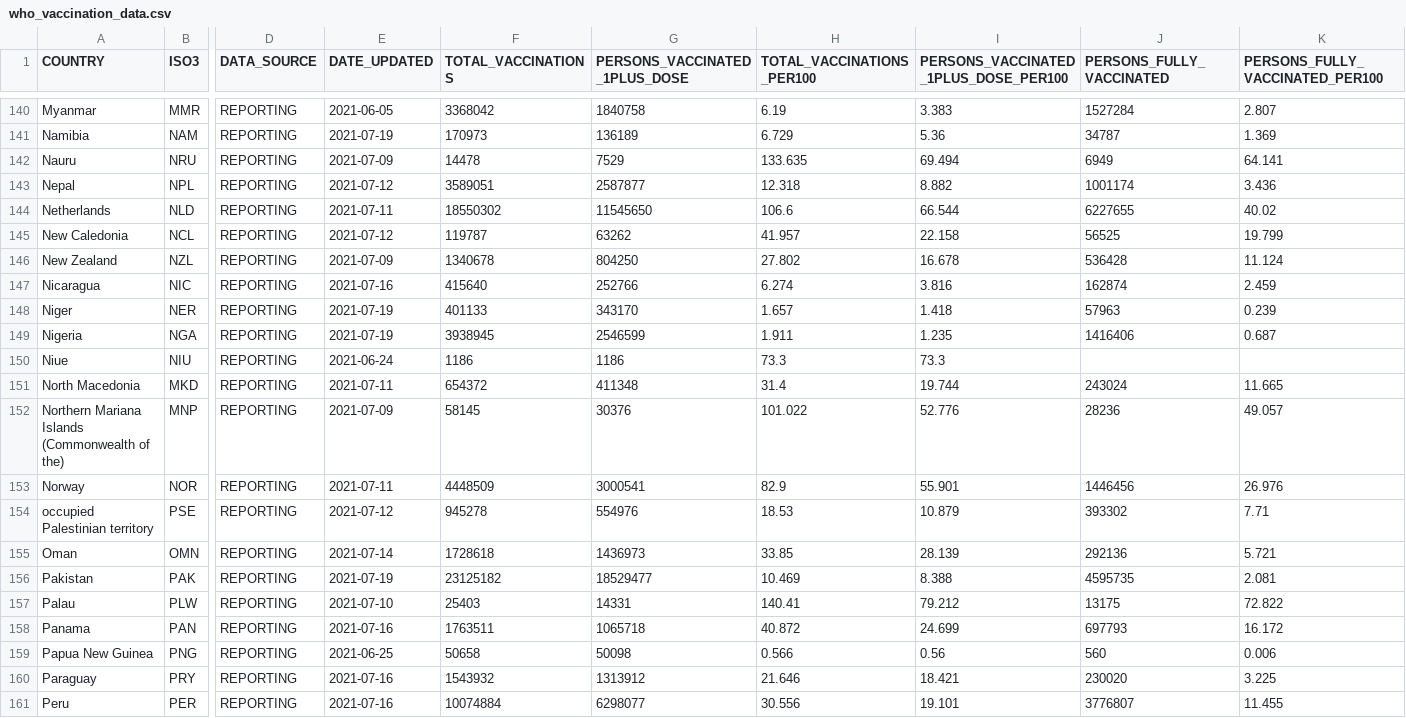
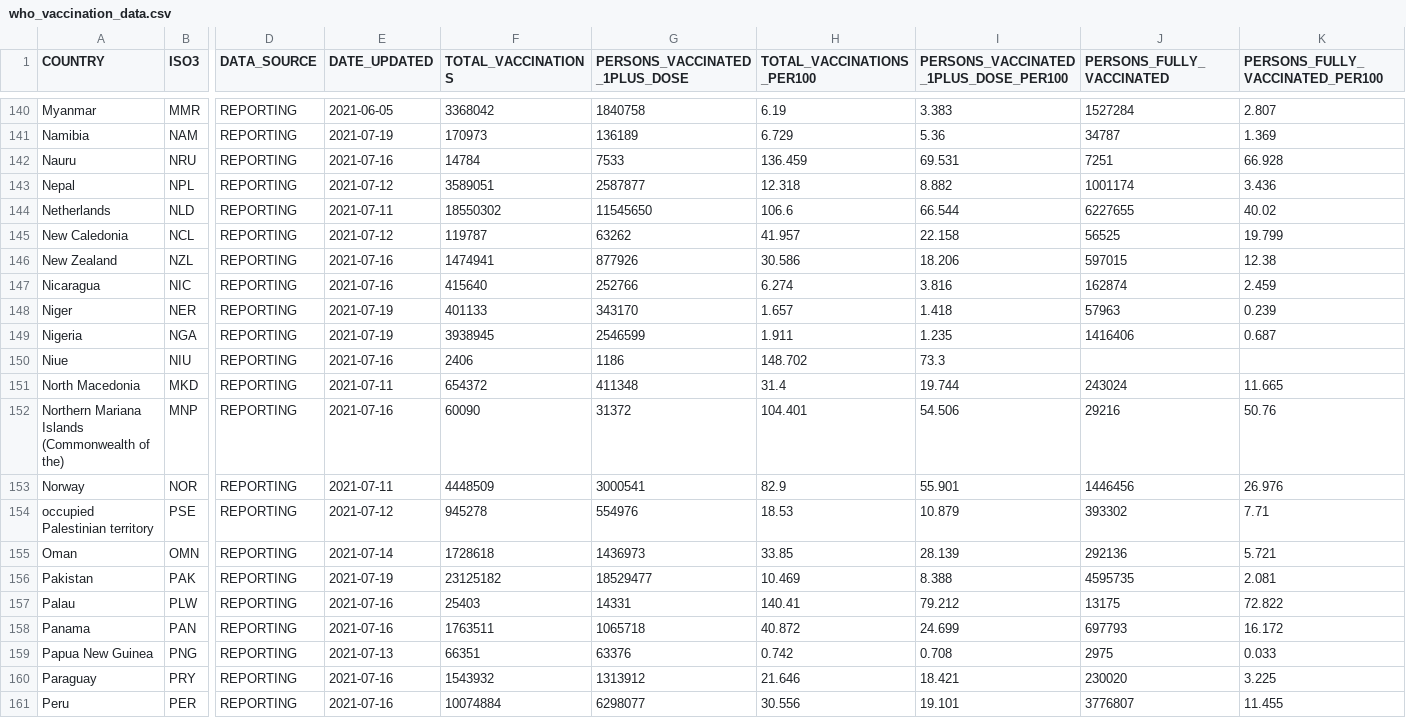
Before and after one commit to IFRCGo/ifrc-covid-dataviz, a CSV file: build/data/who_vaccination_data.csv, drawn as a sheet; only a part is shown, gaps mark what is left out; the diff covers the shown part only; the diff names each change by its address in the sheet, - before the commit and + after, or states it on an @@ line.

Commit message:
Updated with latest data

```diff
--- a/build/data/who_vaccination_data.csv
+++ b/build/data/who_vaccination_data.csv
-E142 (DATE_UPDATED): 2021-07-09
+E142 (DATE_UPDATED): 2021-07-16
-F142 (TOTAL_VACCINATIONS): 14478
+F142 (TOTAL_VACCINATIONS): 14784
-G142 (PERSONS_VACCINATED_1PLUS_DOSE): 7529
+G142 (PERSONS_VACCINATED_1PLUS_DOSE): 7533
-H142 (TOTAL_VACCINATIONS_PER100): 133.635
+H142 (TOTAL_VACCINATIONS_PER100): 136.459
-I142: 69.494
+I142: 69.531
-J142 (PERSONS_FULLY_VACCINATED): 6949
+J142 (PERSONS_FULLY_VACCINATED): 7251
-K142 (PERSONS_FULLY_VACCINATED_PER100): 64.141
+K142 (PERSONS_FULLY_VACCINATED_PER100): 66.928
-E146 (DATE_UPDATED): 2021-07-09
+E146 (DATE_UPDATED): 2021-07-16
-F146 (TOTAL_VACCINATIONS): 1340678
+F146 (TOTAL_VACCINATIONS): 1474941
-G146 (PERSONS_VACCINATED_1PLUS_DOSE): 804250
+G146 (PERSONS_VACCINATED_1PLUS_DOSE): 877926
-H146 (TOTAL_VACCINATIONS_PER100): 27.802
+H146 (TOTAL_VACCINATIONS_PER100): 30.586
-I146: 16.678
+I146: 18.206
-J146 (PERSONS_FULLY_VACCINATED): 536428
+J146 (PERSONS_FULLY_VACCINATED): 597015
-K146 (PERSONS_FULLY_VACCINATED_PER100): 11.124
+K146 (PERSONS_FULLY_VACCINATED_PER100): 12.38
-E150 (DATE_UPDATED): 2021-06-24
+E150 (DATE_UPDATED): 2021-07-16
-F150 (TOTAL_VACCINATIONS): 1186
+F150 (TOTAL_VACCINATIONS): 2406
-H150 (TOTAL_VACCINATIONS_PER100): 73.3
+H150 (TOTAL_VACCINATIONS_PER100): 148.702
-E152 (DATE_UPDATED): 2021-07-09
+E152 (DATE_UPDATED): 2021-07-16
-F152 (TOTAL_VACCINATIONS): 58145
+F152 (TOTAL_VACCINATIONS): 60090
-G152 (PERSONS_VACCINATED_1PLUS_DOSE): 30376
+G152 (PERSONS_VACCINATED_1PLUS_DOSE): 31372
-H152 (TOTAL_VACCINATIONS_PER100): 101.022
+H152 (TOTAL_VACCINATIONS_PER100): 104.401
-I152: 52.776
+I152: 54.506
-J152 (PERSONS_FULLY_VACCINATED): 28236
+J152 (PERSONS_FULLY_VACCINATED): 29216
-K152 (PERSONS_FULLY_VACCINATED_PER100): 49.057
+K152 (PERSONS_FULLY_VACCINATED_PER100): 50.76
-E157 (DATE_UPDATED): 2021-07-10
+E157 (DATE_UPDATED): 2021-07-16
-E159 (DATE_UPDATED): 2021-06-25
+E159 (DATE_UPDATED): 2021-07-13
-F159 (TOTAL_VACCINATIONS): 50658
+F159 (TOTAL_VACCINATIONS): 66351
-G159 (PERSONS_VACCINATED_1PLUS_DOSE): 50098
+G159 (PERSONS_VACCINATED_1PLUS_DOSE): 63376
-H159 (TOTAL_VACCINATIONS_PER100): 0.566
+H159 (TOTAL_VACCINATIONS_PER100): 0.742
-I159: 0.56
+I159: 0.708
-J159 (PERSONS_FULLY_VACCINATED): 560
+J159 (PERSONS_FULLY_VACCINATED): 2975
-K159 (PERSONS_FULLY_VACCINATED_PER100): 0.006
+K159 (PERSONS_FULLY_VACCINATED_PER100): 0.033
```
Also changed, not shown: 125 edited cells elsewhere in this file, public/data/who_vaccination_data.csv.
